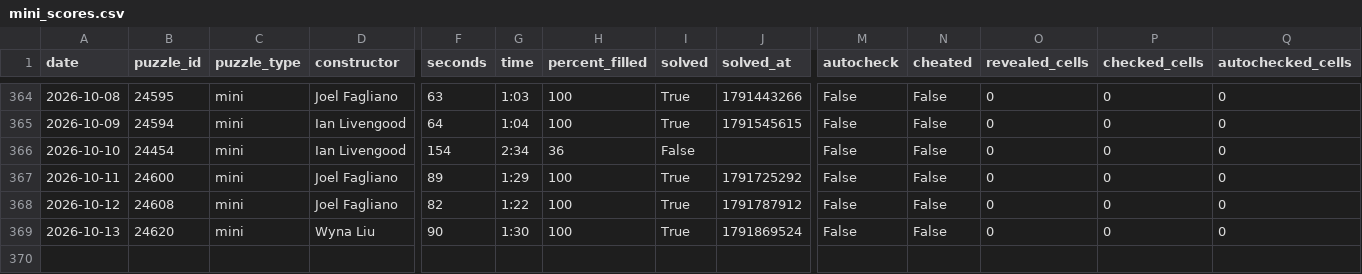
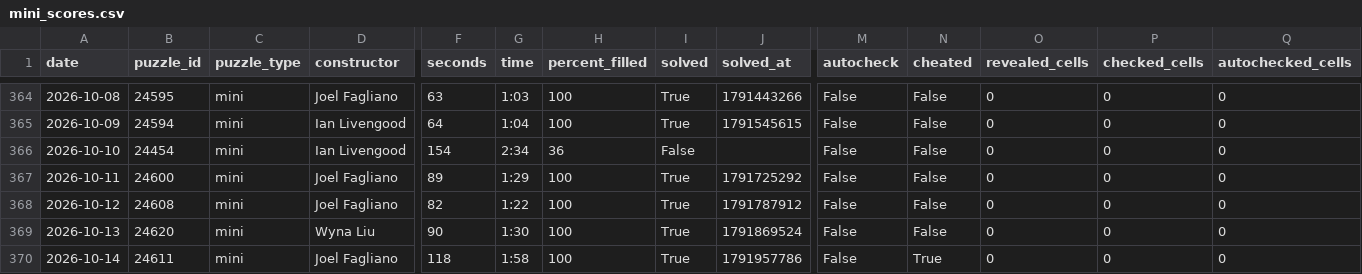
Before and after one commit to daanvdweijden/daanvdweijden.github.io, a CSV file: mini_scores.csv, drawn as a sheet; only a part is shown, gaps mark what is left out; rows hold the shown columns only; the diff names each change by its address in the sheet, - before the commit and + after, or states it on an @@ line.

```diff
--- a/mini_scores.csv
+++ b/mini_scores.csv
+row 370: 2026-10-14 | 24611 | mini | Joel Fagliano | 118 | 1:58 | 100 | True | 1791957786 | False | True | 0 | 0 | 0
```
Also changed, not shown: 1 other file.
